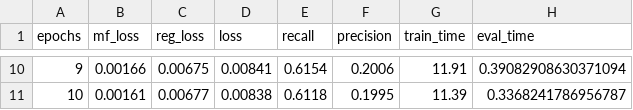
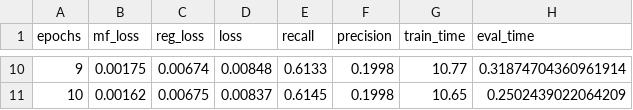
Before and after one commit to yg-hwang/recsys, a CSV file: data/model/fashion/lightgcn/performance_metrics.csv, drawn as a sheet; only a part is shown, gaps mark what is left out; the diff covers the shown part only.

```diff
--- a/data/model/fashion/lightgcn/performance_metrics.csv
+++ b/data/model/fashion/lightgcn/performance_metrics.csv
@@ -10,2 +10,2 @@ epochs,mf_loss,reg_loss,loss,recall,precision,train_time,eval_time
-9,0.00166,0.00675,0.00841,0.6154,0.2006,11.91,0.39082908630371094
-10,0.00161,0.00677,0.00838,0.6118,0.1995,11.39,0.3368241786956787
+9,0.00175,0.00674,0.00848,0.6133,0.1998,10.77,0.31874704360961914
+10,0.00162,0.00675,0.00837,0.6145,0.1998,10.65,0.2502439022064209
```
Also changed, not shown: 54 edited cells elsewhere in this file, 34 other files.
